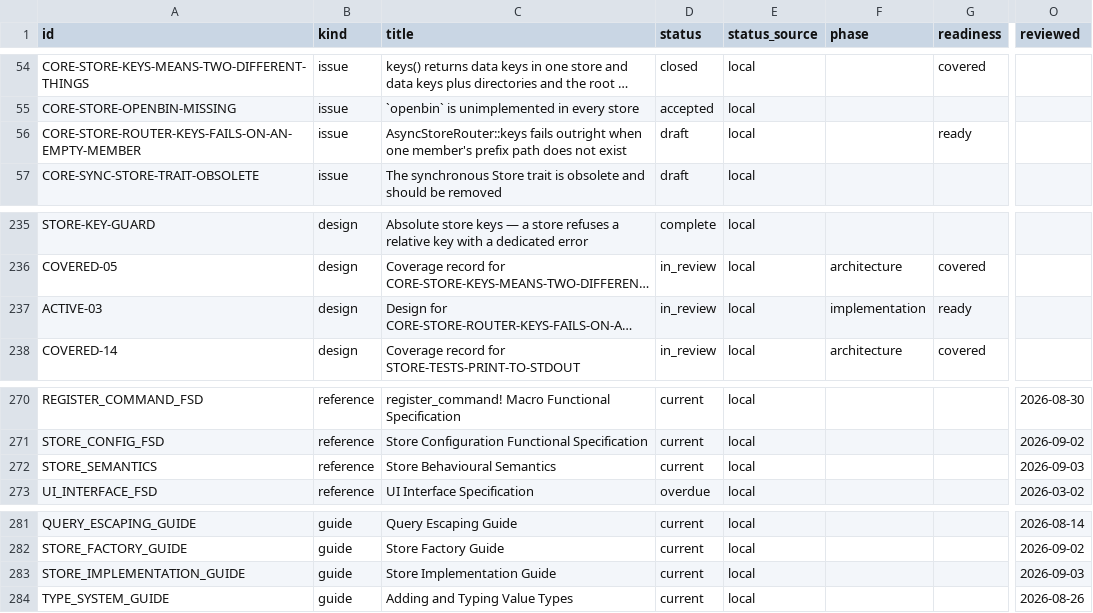
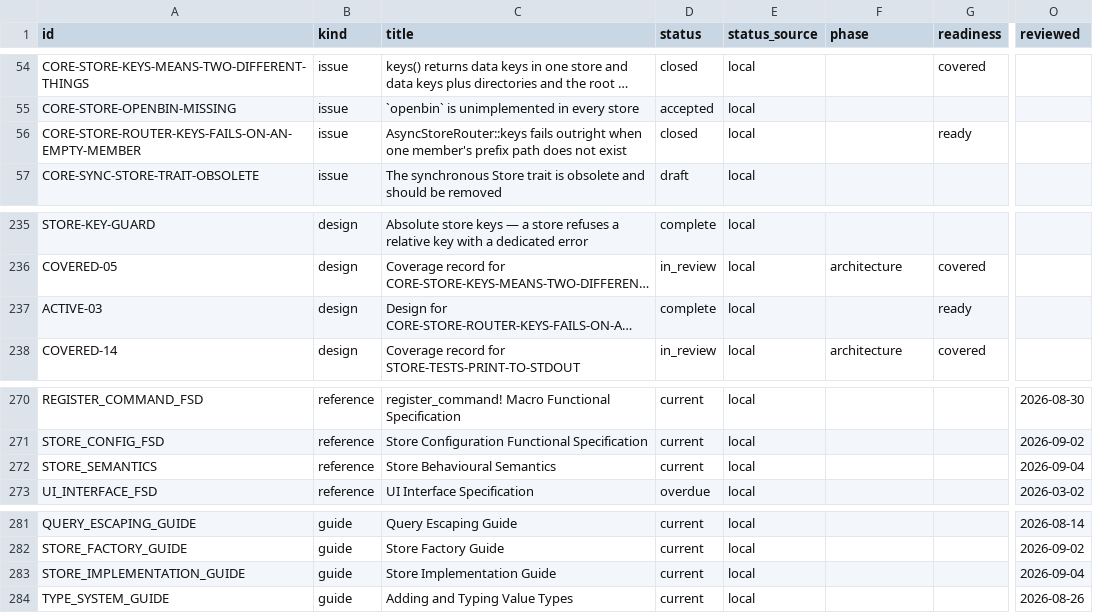
Before and after one commit to orest-d/liquers, a CSV file: specs/index.csv, drawn as a sheet; only a part is shown, gaps mark what is left out; long unchanged cells end in …; the diff names each change by its address in the sheet, - before the commit and + after, or states it on an @@ line.

Commit message:
Fixing CORE-STORE-ROUTER-KEYS-FAILS-ON-AN-EMPTY-MEMBER

```diff
--- a/specs/index.csv
+++ b/specs/index.csv
-D56 (status): draft
+D56 (status): closed
-D237 (status): in_review
+D237 (status): complete
-F237 (phase): implementation
+F237 (phase): (empty)
-O272 (reviewed): 2026-09-03
+O272 (reviewed): 2026-09-04
-O283 (reviewed): 2026-09-03
+O283 (reviewed): 2026-09-04
```
Also changed, not shown: 12 other files.
